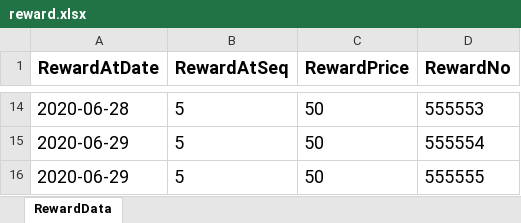
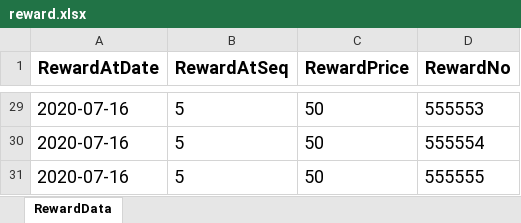
Before and after one commit to baac-codecamp/final-americano-api, an Excel workbook: data/reward.xlsx, sheet RewardData, drawn as a sheet; only a part is shown, gaps mark what is left out; values as stored, in another font and other column widths than the file's, no borders; addresses are those after the commit; the diff covers the shown part only; the diff names each change by its address in the sheet, - before the commit and + after, or states it on an @@ line.

Commit message:
[Edited]: Update function getNewById, findSalakByCid, findSalakBySelf, Add Function GetListRewardAtDate

```diff
--- a/data/reward.xlsx (sheet RewardData)
+++ b/data/reward.xlsx (sheet RewardData)
-A29 (RewardAtDate): 2020-06-28
+A29 (RewardAtDate): 2020-07-16
-A30:A31 (RewardAtDate): 2020-06-29
+A30:A31 (RewardAtDate): 2020-07-16
```
Also changed, not shown: 15 added rows and 14 edited cells elsewhere in this sheet, data/customer.xlsx, 9 other files.
